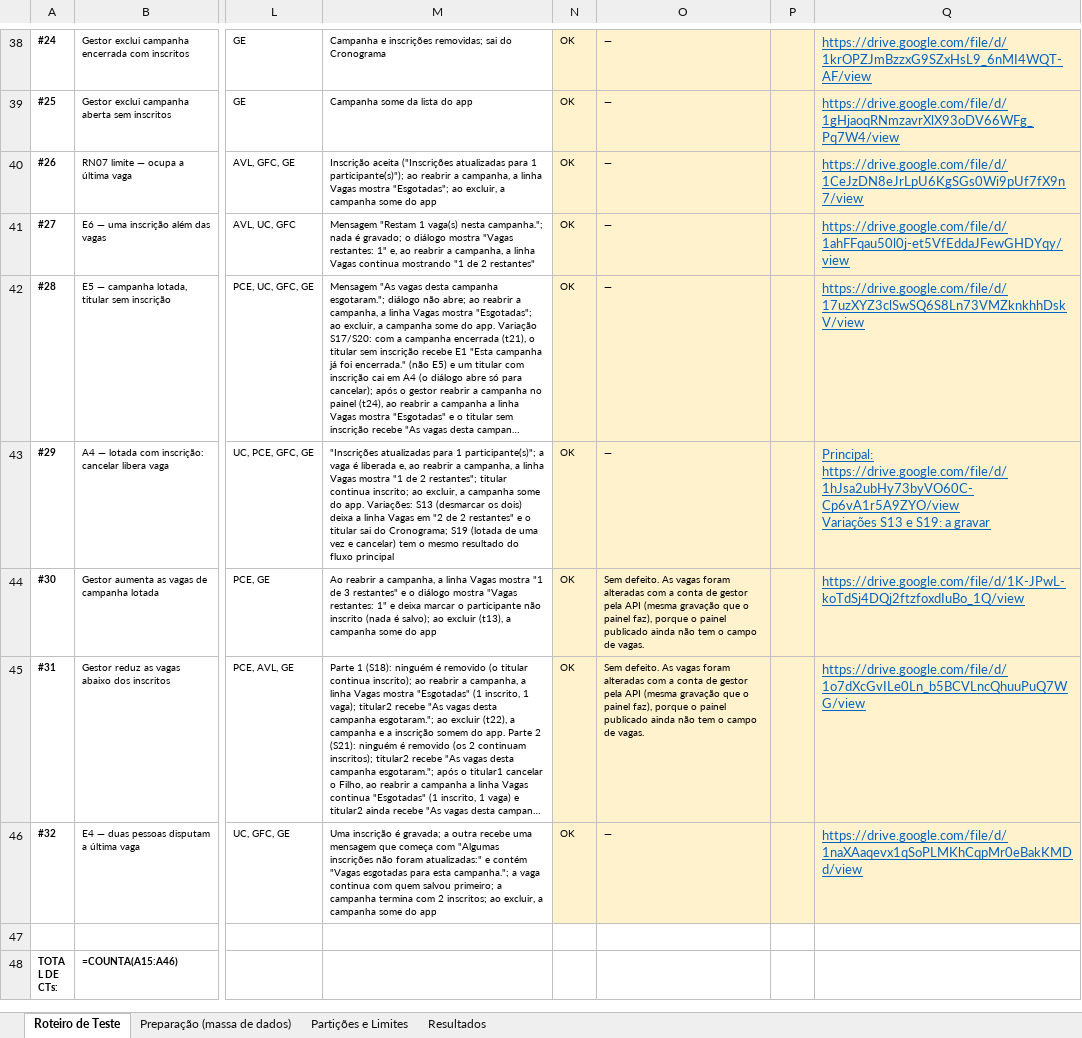
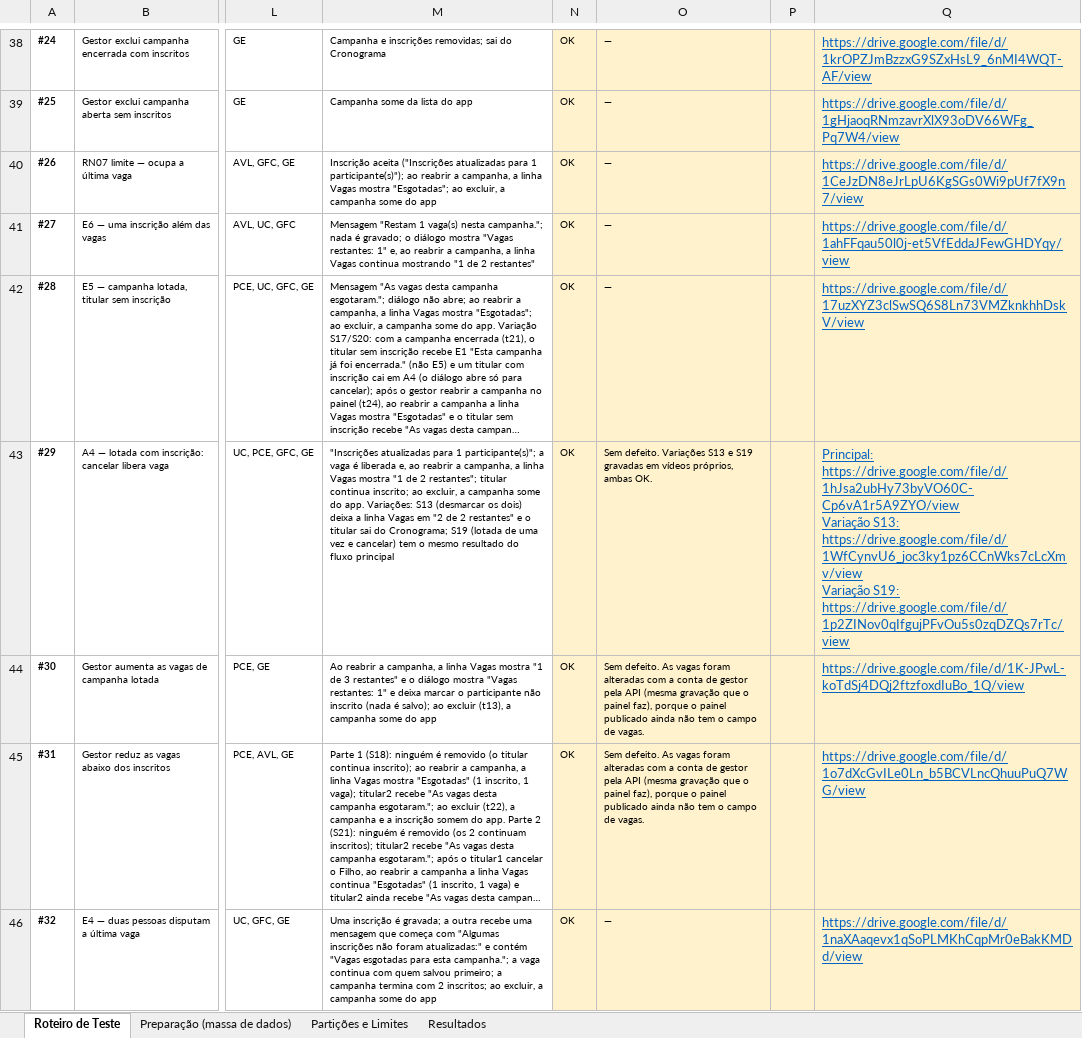
Before and after one commit to Conecta-Vida/Conecta-Vida-Mobile, an Excel workbook: qualidade/Planilha_de_Teste_Inscrever-se_em_Campanha.xlsx, sheet Roteiro de Teste, drawn as a sheet; only a part is shown, gaps mark what is left out; the shorter side is filled out with more unchanged rows; long unchanged cells end in …; values as stored, in another font and other column widths than the file's, no borders; formulas without a stored value are shown as written; ↵ is a line break in a cell; the diff names each change by its address in the sheet, - before the commit and + after, or states it on an @@ line.

Commit message:
qualidade: vídeos das variações S13 e S19 do CT #29

```diff
--- a/qualidade/Planilha_de_Teste_Inscrever-se_em_Campanha.xlsx (sheet Roteiro de Teste)
+++ b/qualidade/Planilha_de_Teste_Inscrever-se_em_Campanha.xlsx (sheet Roteiro de Teste)
-O43: —
+O43: Sem defeito. Variações S13 e S19 gravadas em vídeos próprios, ambas OK.
-Q43: Principal: https://drive.google.com/file/d/1hJsa2ubHy73byVO60C-Cp6vA1r5A9ZYO/view ↵ Variações S13 e S19: a gravar
+Q43: Principal: https://drive.google.com/file/d/1hJsa2ubHy73byVO60C-Cp6vA1r5A9ZYO/view ↵ Variação S13: https://drive.google.com/file/d/1WfCynvU6_joc3ky1pz6CCnWks7cLcXmv/view ↵ Variação S19: https://drive.google.com/file/d/1p2ZINov0qIfgujPFvOu5s0zqDZQs7rTc/view
```
